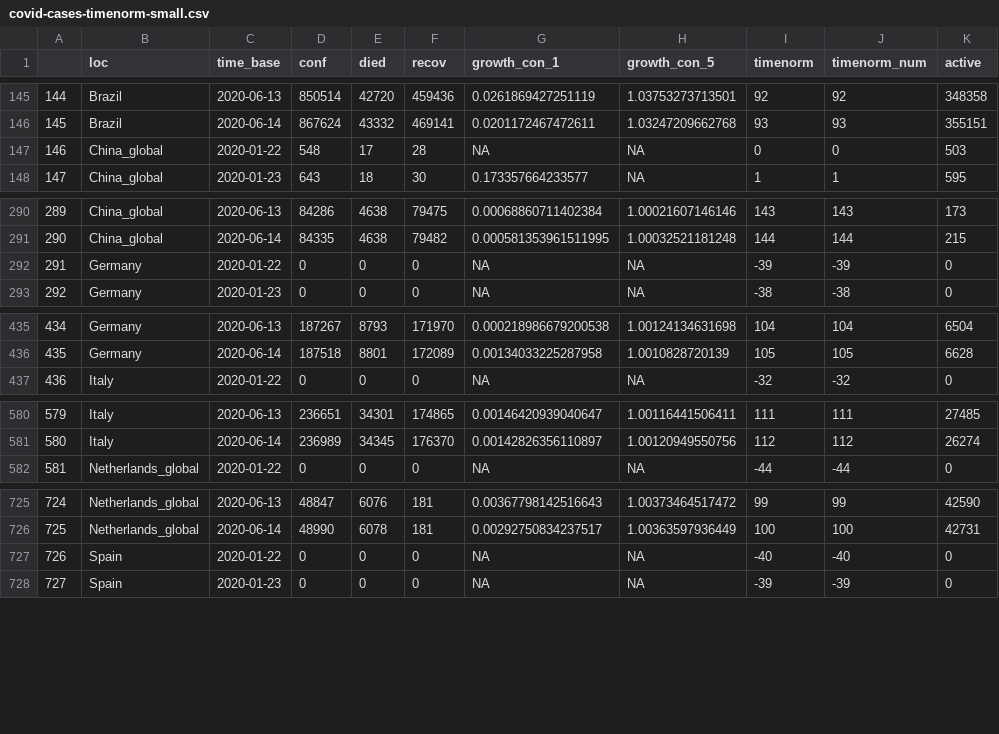
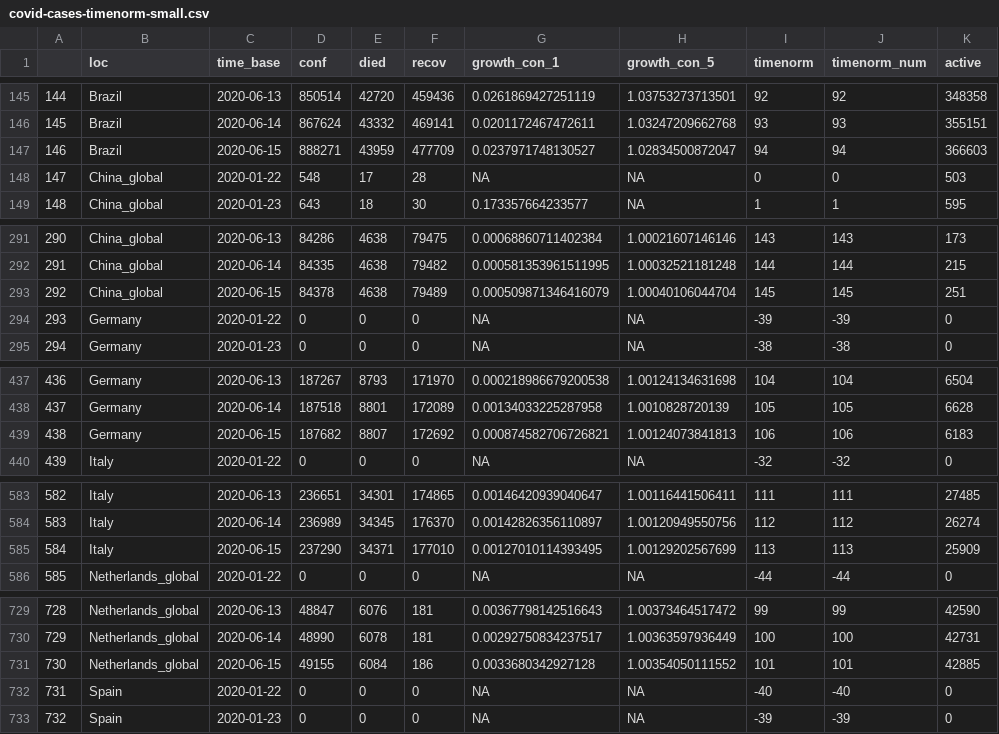
Before and after one commit to almenal/covid-r-plots, a CSV file: csv-data/covid-cases-timenorm-small.csv, drawn as a sheet; only a part is shown, gaps mark what is left out; addresses are those after the commit; the diff covers the shown part only; the diff names each change by its address in the sheet, - before the commit and + after, or states it on an @@ line.

```diff
--- a/csv-data/covid-cases-timenorm-small.csv
+++ b/csv-data/covid-cases-timenorm-small.csv
+row 147: 146 | Brazil | 2020-06-15 | 888271 | 43959 | 477709 | 0.0237971748130527 | 1.02834500872047 | 94 | 94 | 366603
@@ column A renumbered between rows 148 and 1168 @@
+row 293: 292 | China_global | 2020-06-15 | 84378 | 4638 | 79489 | 0.000509871346416079 | 1.00040106044704 | 145 | 145 | 251
+row 439: 438 | Germany | 2020-06-15 | 187682 | 8807 | 172692 | 0.000874582706726821 | 1.00124073841813 | 106 | 106 | 6183
+row 585: 584 | Italy | 2020-06-15 | 237290 | 34371 | 177010 | 0.00127010114393495 | 1.00129202567699 | 113 | 113 | 25909
+row 731: 730 | Netherlands_global | 2020-06-15 | 49155 | 6084 | 186 | 0.0033680342927128 | 1.00354050111552 | 101 | 101 | 42885
```
Also changed, not shown: 3 added rows and 2 edited cells elsewhere in this file, rawdata/Errata.csv, rawdata/time_series_covid19_confirmed_global.csv, 14 other files.
